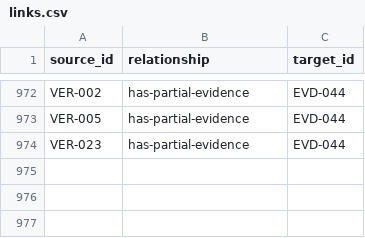
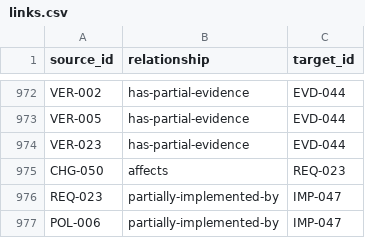
Before and after one commit to Romanof123/JNOX, a CSV file: trace/links.csv, drawn as a sheet; only a part is shown, gaps mark what is left out.

```diff
--- a/trace/links.csv
+++ b/trace/links.csv
@@ -974 +974,4 @@ VER-005,has-partial-evidence,EVD-044
 VER-023,has-partial-evidence,EVD-044
+CHG-050,affects,REQ-023
+REQ-023,partially-implemented-by,IMP-047
+POL-006,partially-implemented-by,IMP-047
```
Also changed, not shown: 6 other files.
